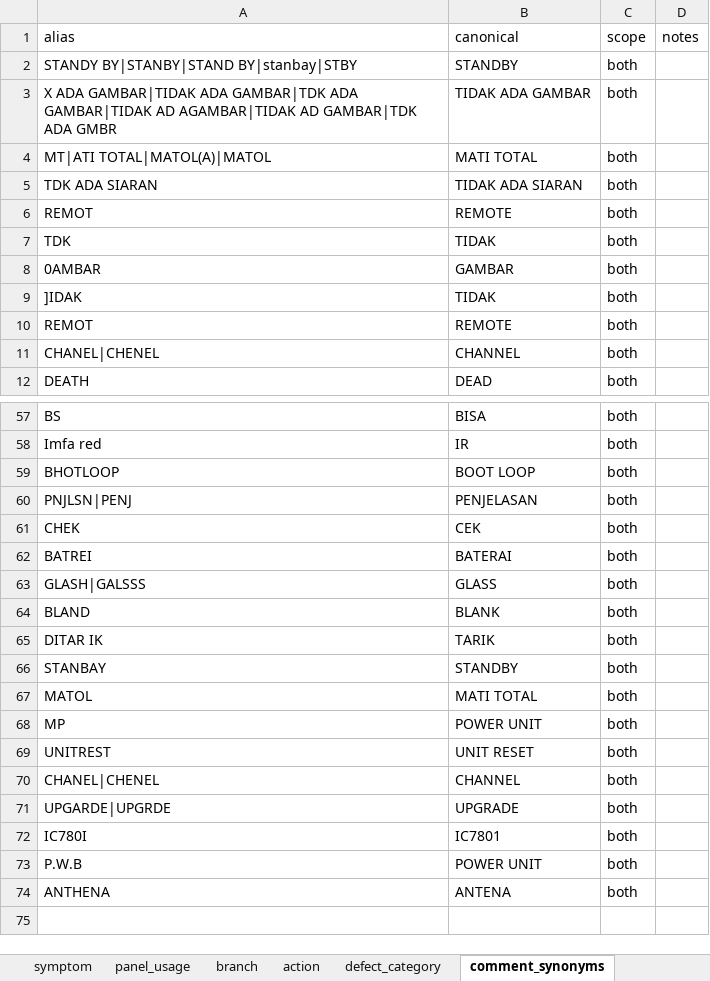
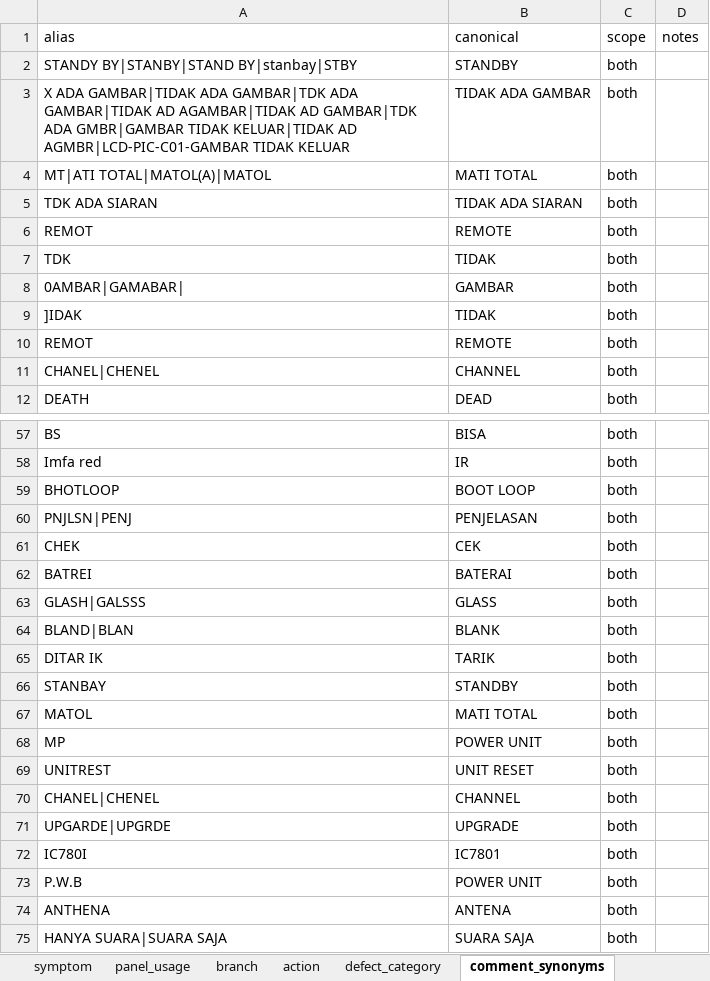
Before and after one commit to arisafaribinridwan/tool-fcost, an Excel workbook: masters/master_table.xlsx, sheet comment_synonyms, drawn as a sheet; only a part is shown, gaps mark what is left out; values as stored, in another font and other column widths than the file's, no borders; the diff names each change by its address in the sheet, - before the commit and + after, or states it on an @@ line.

```diff
--- a/masters/master_table.xlsx (sheet comment_synonyms)
+++ b/masters/master_table.xlsx (sheet comment_synonyms)
-A3 (alias): …GAMBAR|TDK ADA GMBR
+A3 (alias): …GAMBAR|TDK ADA GMBR|GAMBAR TIDAK KELUAR|TIDAK AD AGMBR|LCD-PIC-C01-GAMBAR TIDAK KELUAR
-A8 (alias): 0AMBAR
+A8 (alias): 0AMBAR|GAMABAR|
-A64 (alias): BLAND
+A64 (alias): BLAND|BLAN
+row 75: HANYA SUARA|SUARA SAJA | SUARA SAJA | both
```
Also changed, not shown: sheet symptom, 10 other files.
